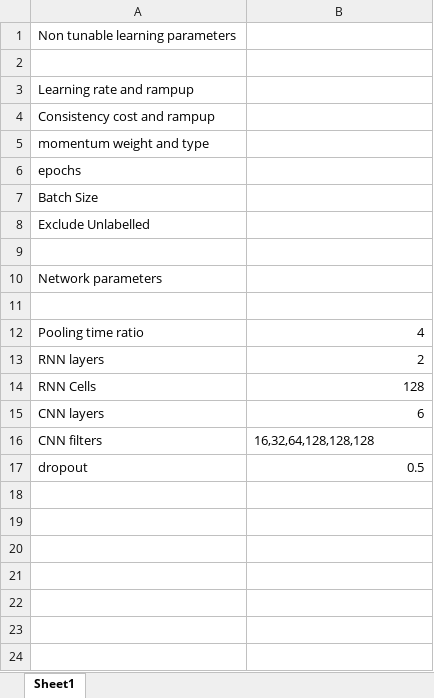
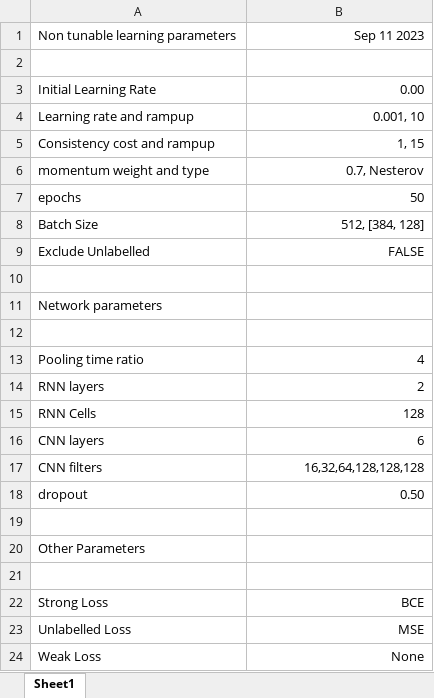
Before and after one commit to parth-hasabnis/SeismicEventDetectionInformed, an Excel workbook: Testing.xlsx, sheet Sheet1, drawn as a sheet; values as stored, in another font and other column widths than the file's, no borders; addresses are those after the commit; the diff names each change by its address in the sheet, - before the commit and + after, or states it on an @@ line.

```diff
--- a/Testing.xlsx (sheet Sheet1)
+++ b/Testing.xlsx (sheet Sheet1)
-B1: (empty)
+B1: Sep 11 2023
+row 3: Initial Learning Rate | 0.00
-B4: (empty)
+B4: 0.001, 10
-B5: (empty)
+B5: 1, 15
-B6: (empty)
+B6: 0.7, Nesterov
-B7: (empty)
+B7: 50
-B8: (empty)
+B8: 512, [384, 128]
-B9: (empty)
+B9: FALSE
-B17 alignment: left
+B17 alignment: right
-B18: 0.5
+B18: 0.50
+row 19: (empty)
+row 20: Other Parameters
+row 21: (empty)
+row 22: Strong Loss | BCE
+row 23: Unlabelled Loss | MSE
+row 24: Weak Loss | None
```
Also changed, not shown: 2 other files.
